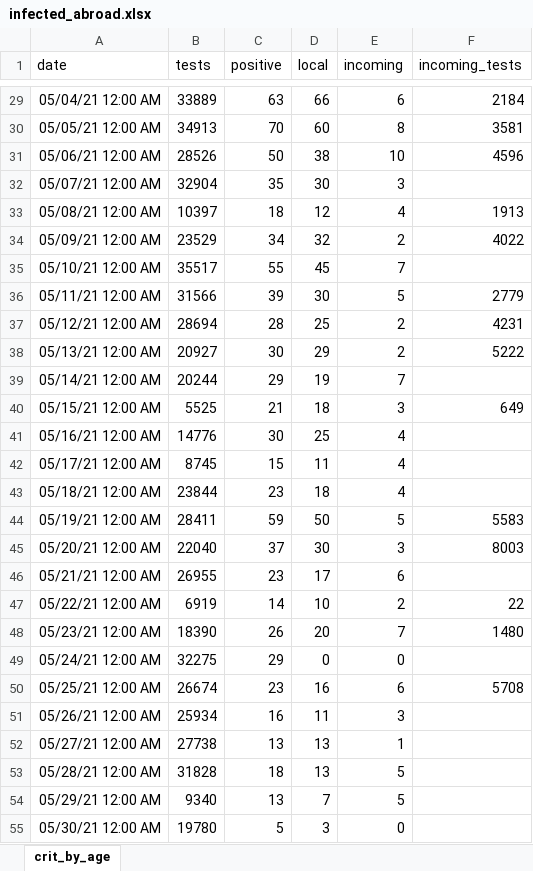
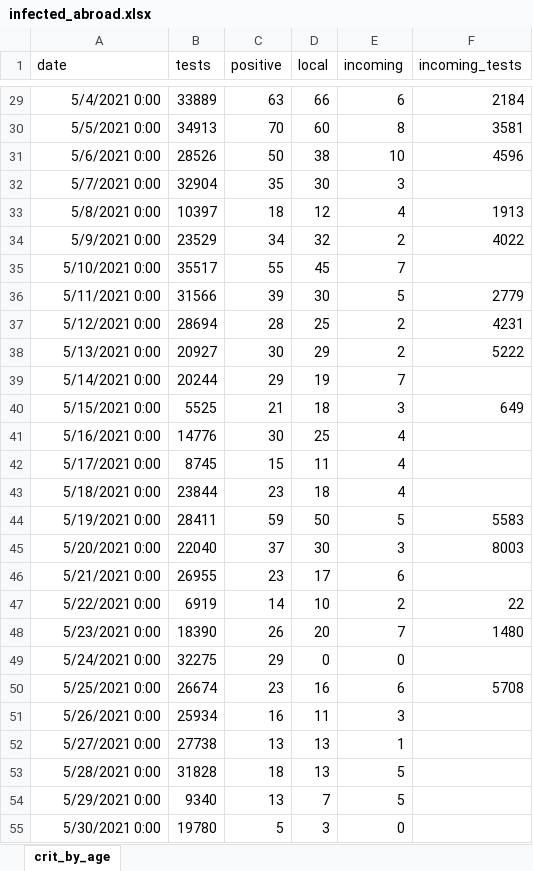
Before and after one commit to yuval-harpaz/covid-19-israel-matlab, an Excel workbook: data/Israel/infected_abroad.xlsx, sheet crit_by_age, drawn as a sheet; only a part is shown, gaps mark what is left out; values as stored, in another font and other column widths than the file's, no borders; the diff covers the shown part only; the diff names each change by its address in the sheet, - before the commit and + after, or states it on an @@ line.

```diff
--- a/data/Israel/infected_abroad.xlsx (sheet crit_by_age)
+++ b/data/Israel/infected_abroad.xlsx (sheet crit_by_age)
-A29 (date): 05/04/21 12:00 AM
+A29 (date): 5/4/2021 0:00
-A30 (date): 05/05/21 12:00 AM
+A30 (date): 5/5/2021 0:00
-A31 (date): 05/06/21 12:00 AM
+A31 (date): 5/6/2021 0:00
-A32 (date): 05/07/21 12:00 AM
+A32 (date): 5/7/2021 0:00
-A33 (date): 05/08/21 12:00 AM
+A33 (date): 5/8/2021 0:00
-A34 (date): 05/09/21 12:00 AM
+A34 (date): 5/9/2021 0:00
-A35 (date): 05/10/21 12:00 AM
+A35 (date): 5/10/2021 0:00
-A36 (date): 05/11/21 12:00 AM
+A36 (date): 5/11/2021 0:00
-A37 (date): 05/12/21 12:00 AM
+A37 (date): 5/12/2021 0:00
-A38 (date): 05/13/21 12:00 AM
+A38 (date): 5/13/2021 0:00
-A39 (date): 05/14/21 12:00 AM
+A39 (date): 5/14/2021 0:00
-A40 (date): 05/15/21 12:00 AM
+A40 (date): 5/15/2021 0:00
-A41 (date): 05/16/21 12:00 AM
+A41 (date): 5/16/2021 0:00
-A42 (date): 05/17/21 12:00 AM
+A42 (date): 5/17/2021 0:00
-A43 (date): 05/18/21 12:00 AM
+A43 (date): 5/18/2021 0:00
-A44 (date): 05/19/21 12:00 AM
+A44 (date): 5/19/2021 0:00
-A45 (date): 05/20/21 12:00 AM
+A45 (date): 5/20/2021 0:00
-A46 (date): 05/21/21 12:00 AM
+A46 (date): 5/21/2021 0:00
-A47 (date): 05/22/21 12:00 AM
+A47 (date): 5/22/2021 0:00
-A48 (date): 05/23/21 12:00 AM
+A48 (date): 5/23/2021 0:00
-A49 (date): 05/24/21 12:00 AM
+A49 (date): 5/24/2021 0:00
-A50 (date): 05/25/21 12:00 AM
+A50 (date): 5/25/2021 0:00
-A51 (date): 05/26/21 12:00 AM
+A51 (date): 5/26/2021 0:00
-A52 (date): 05/27/21 12:00 AM
+A52 (date): 5/27/2021 0:00
-A53 (date): 05/28/21 12:00 AM
+A53 (date): 5/28/2021 0:00
-A54 (date): 05/29/21 12:00 AM
+A54 (date): 5/29/2021 0:00
-A55 (date): 05/30/21 12:00 AM
+A55 (date): 5/30/2021 0:00
```
Also changed, not shown: 143 edited cells elsewhere in this sheet, 13 other files.
